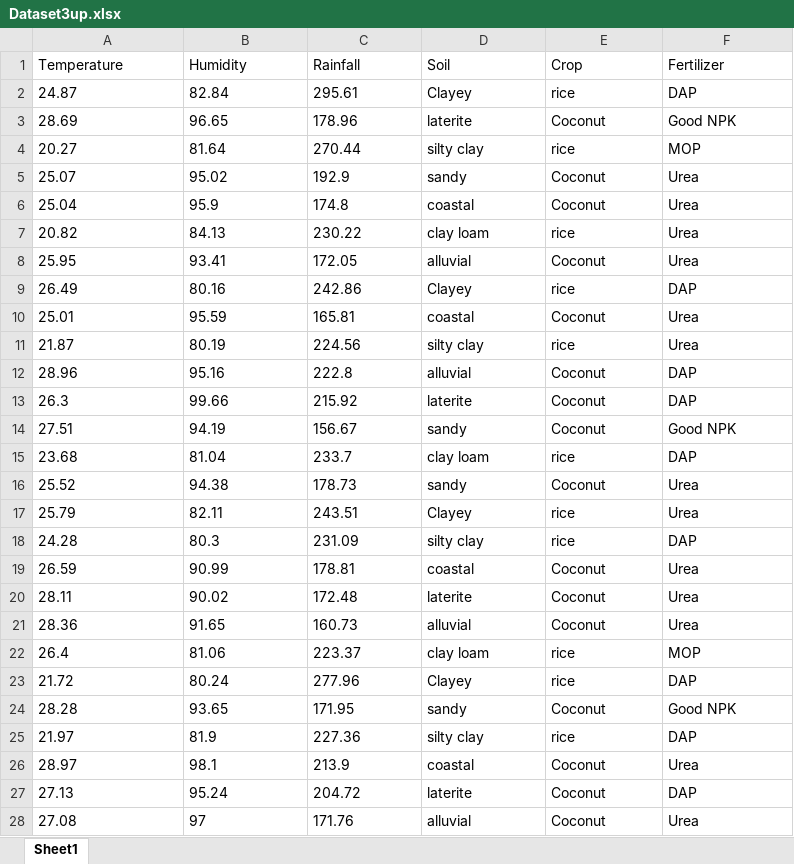
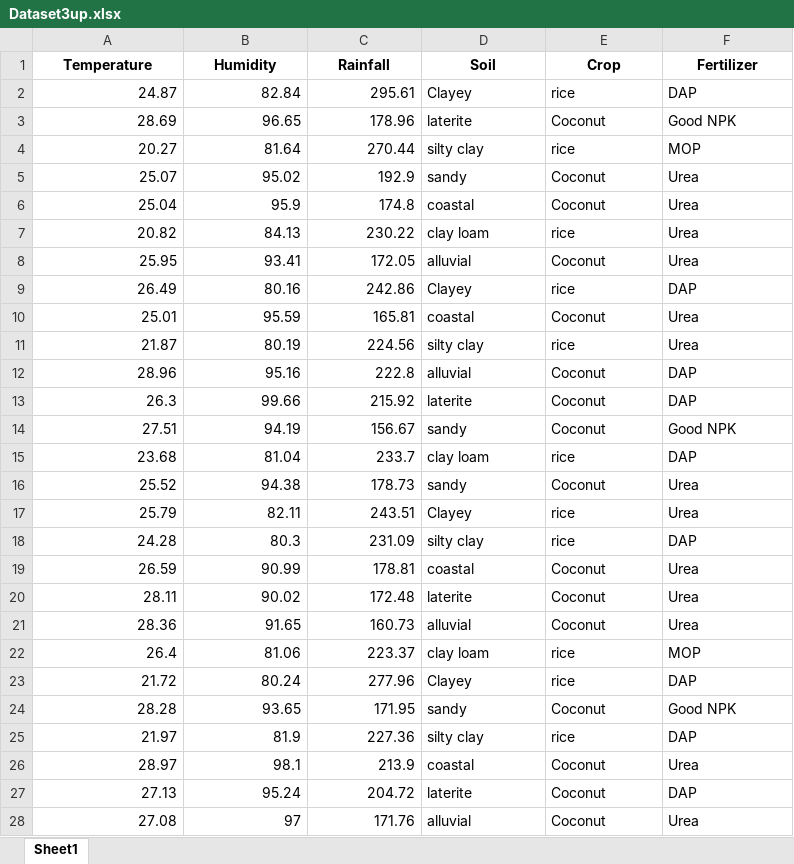
Before and after one commit to kcmki/TP-M2, an Excel workbook: DM/projet/Data/Dataset3up.xlsx, sheet Sheet1, drawn as a sheet; only a part is shown; values as stored, in another font and other column widths than the file's, no borders; the diff covers the shown part only; the diff names each change by its address in the sheet, - before the commit and + after, or states it on an @@ line.

```diff
--- a/DM/projet/Data/Dataset3up.xlsx (sheet Sheet1)
+++ b/DM/projet/Data/Dataset3up.xlsx (sheet Sheet1)
@@ A1:F1 bold: off → on, alignment: left → center @@
-A2:C28 alignment: left
+A2:C28 alignment: right
```
Also changed, not shown: 2 added rows and cell formats elsewhere in this sheet, 15 other files.
